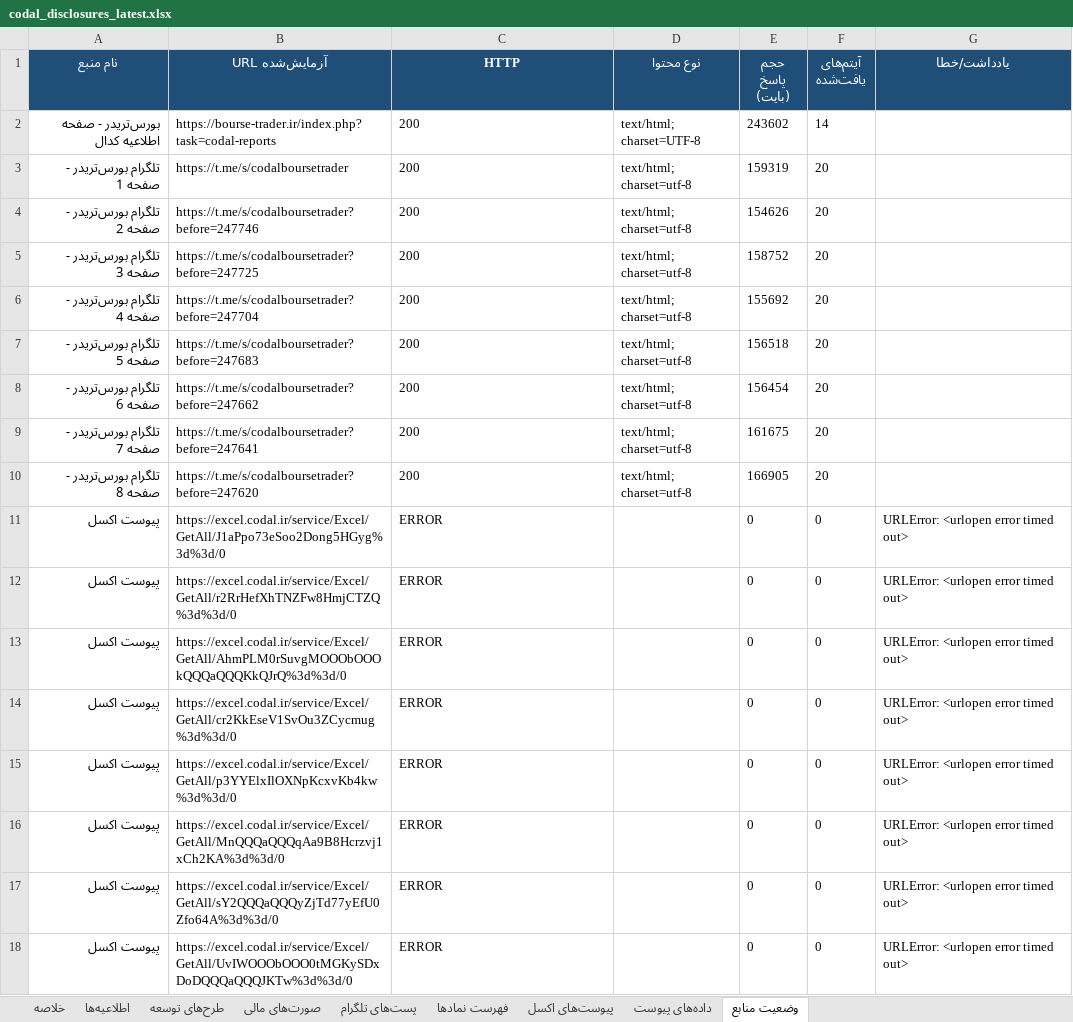
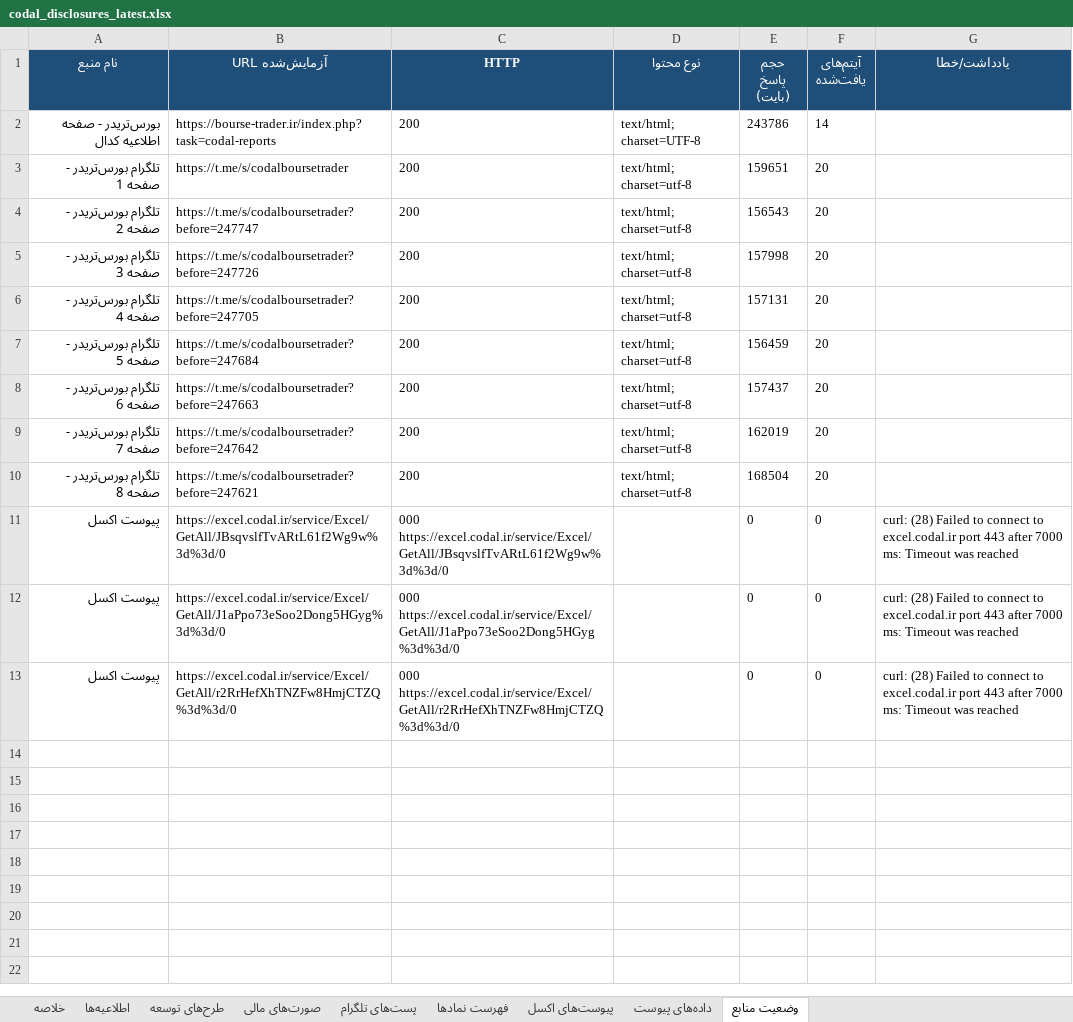
Before and after one commit to Hhh1370/radar-bourse, an Excel workbook: data/codal_disclosures_latest.xlsx, sheet وضعیت منابع, drawn as a sheet; values as stored, in another font and other column widths than the file's, no borders; removed rows and columns are numbered as before the commit, all else as after; the diff names each change by its address in the sheet, - before the commit and + after, or states it on an @@ line.

```diff
--- a/data/codal_disclosures_latest.xlsx (sheet وضعیت منابع)
+++ b/data/codal_disclosures_latest.xlsx (sheet وضعیت منابع)
-E2 (حجم پاسخ (بایت)): 243602
+E2 (حجم پاسخ (بایت)): 243786
-E3 (حجم پاسخ (بایت)): 159319
+E3 (حجم پاسخ (بایت)): 159651
-B4 (URL آزمایش‌شده): https://t.me/s/codalboursetrader?before=247746
+B4 (URL آزمایش‌شده): https://t.me/s/codalboursetrader?before=247747
-E4 (حجم پاسخ (بایت)): 154626
+E4 (حجم پاسخ (بایت)): 156543
-B5 (URL آزمایش‌شده): https://t.me/s/codalboursetrader?before=247725
+B5 (URL آزمایش‌شده): https://t.me/s/codalboursetrader?before=247726
-E5 (حجم پاسخ (بایت)): 158752
+E5 (حجم پاسخ (بایت)): 157998
-B6 (URL آزمایش‌شده): https://t.me/s/codalboursetrader?before=247704
+B6 (URL آزمایش‌شده): https://t.me/s/codalboursetrader?before=247705
-E6 (حجم پاسخ (بایت)): 155692
+E6 (حجم پاسخ (بایت)): 157131
-B7 (URL آزمایش‌شده): https://t.me/s/codalboursetrader?before=247683
+B7 (URL آزمایش‌شده): https://t.me/s/codalboursetrader?before=247684
-E7 (حجم پاسخ (بایت)): 156518
+E7 (حجم پاسخ (بایت)): 156459
-B8 (URL آزمایش‌شده): https://t.me/s/codalboursetrader?before=247662
+B8 (URL آزمایش‌شده): https://t.me/s/codalboursetrader?before=247663
-E8 (حجم پاسخ (بایت)): 156454
+E8 (حجم پاسخ (بایت)): 157437
-B9 (URL آزمایش‌شده): https://t.me/s/codalboursetrader?before=247641
+B9 (URL آزمایش‌شده): https://t.me/s/codalboursetrader?before=247642
-E9 (حجم پاسخ (بایت)): 161675
+E9 (حجم پاسخ (بایت)): 162019
-B10 (URL آزمایش‌شده): https://t.me/s/codalboursetrader?before=247620
+B10 (URL آزمایش‌شده): https://t.me/s/codalboursetrader?before=247621
-E10 (حجم پاسخ (بایت)): 166905
+E10 (حجم پاسخ (بایت)): 168504
+row 11: پیوست اکسل | https://excel.codal.ir/service/Excel/GetAll/JBsqvslfTvARtL61f2Wg9w%3d%3d/0 | 000 https://excel.codal.ir/service/Excel/GetAll/JBsqvslfTvARtL61f2Wg9w%3d%3d/0 |  | 0 | 0 | curl: (28) Failed to connect to excel.codal.ir port 443 after 7000 ms: Timeout was reached
-C12 (HTTP): ERROR
+C12 (HTTP): 000 https://excel.codal.ir/service/Excel/GetAll/J1aPpo73eSoo2Dong5HGyg%3d%3d/0
-G12:G13 (یادداشت/خطا): URLError: <urlopen error timed out>
+G12:G13 (یادداشت/خطا): curl: (28) Failed to connect to excel.codal.ir port 443 after 7000 ms: Timeout was reached
-C13 (HTTP): ERROR
+C13 (HTTP): 000 https://excel.codal.ir/service/Excel/GetAll/r2RrHefXhTNZFw8HmjCTZQ%3d%3d/0
-row 13: پیوست اکسل | https://excel.codal.ir/service/Excel/GetAll/AhmPLM0rSuvgMOOObOOOkQQQaQQQKkQJrQ%3d%3d/0 | ERROR |  | 0 | 0 | URLError: <urlopen error timed out>
-row 14: پیوست اکسل | https://excel.codal.ir/service/Excel/GetAll/cr2KkEseV1SvOu3ZCycmug%3d%3d/0 | ERROR |  | 0 | 0 | URLError: <urlopen error timed out>
-row 15: پیوست اکسل | https://excel.codal.ir/service/Excel/GetAll/p3YYElxIlOXNpKcxvKb4kw%3d%3d/0 | ERROR |  | 0 | 0 | URLError: <urlopen error timed out>
-row 16: پیوست اکسل | https://excel.codal.ir/service/Excel/GetAll/MnQQQaQQQqAa9B8Hcrzvj1xCh2KA%3d%3d/0 | ERROR |  | 0 | 0 | URLError: <urlopen error timed out>
-row 17: پیوست اکسل | https://excel.codal.ir/service/Excel/GetAll/sY2QQQaQQQyZjTd77yEfU0Zfo64A%3d%3d/0 | ERROR |  | 0 | 0 | URLError: <urlopen error timed out>
-row 18: پیوست اکسل | https://excel.codal.ir/service/Excel/GetAll/UvIWOOObOOO0tMGKySDxDoDQQQaQQQJKTw%3d%3d/0 | ERROR |  | 0 | 0 | URLError: <urlopen error timed out>
```
Also changed, not shown: sheet اطلاعیه‌ها, sheet صورت‌های مالی, sheet پست‌های تلگرام, sheet پیوست‌های اکسل, sheet فهرست نمادها, sheet طرح‌های توسعه, 1 more sheet, 1 other file.
